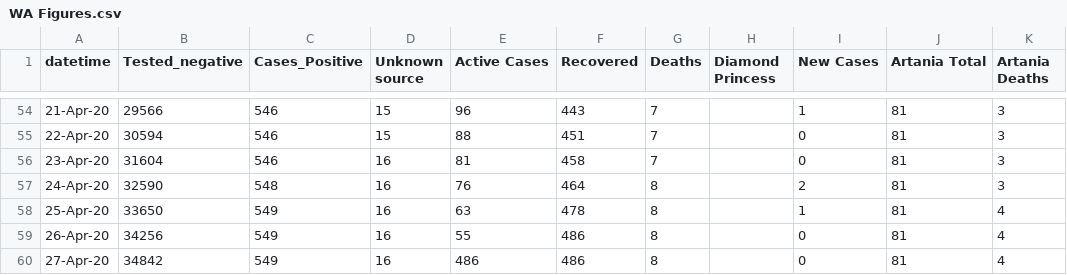
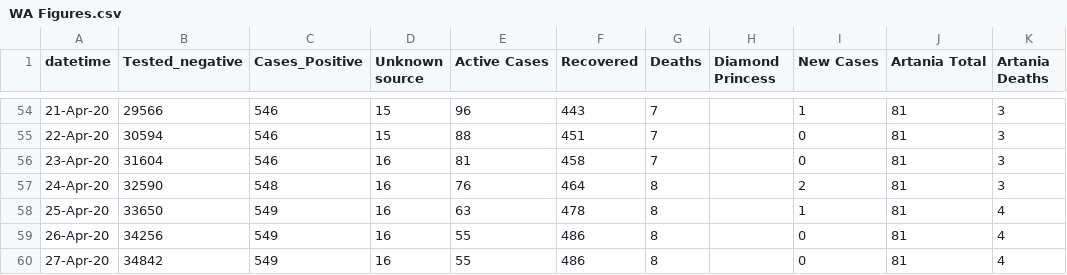
Before and after one commit to sam-k-gh/covid19, a CSV file: WA Figures.csv, drawn as a sheet; only a part is shown, gaps mark what is left out; the diff names each change by its address in the sheet, - before the commit and + after, or states it on an @@ line.

Commit message:
Add files via upload

```diff
--- a/WA Figures.csv
+++ b/WA Figures.csv
-E60 (Active Cases): 486
+E60 (Active Cases): 55
```
